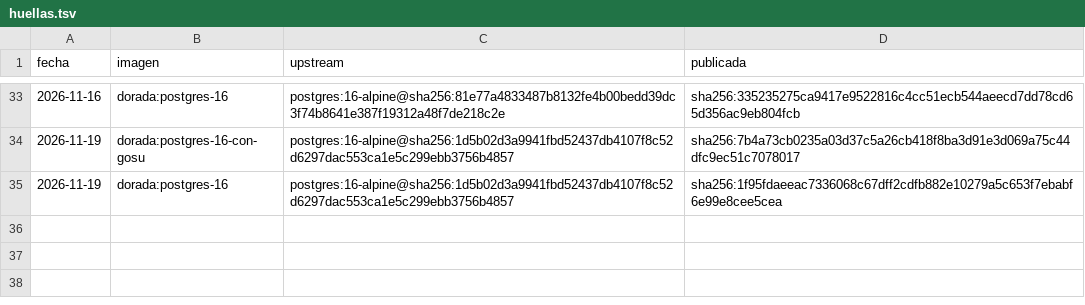
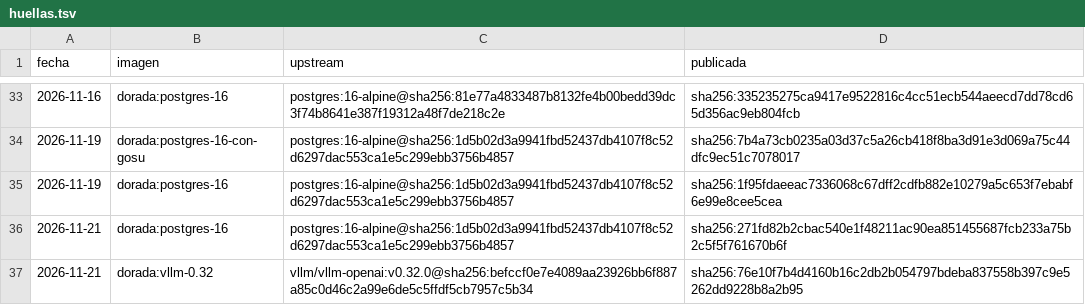
Before and after one commit to aynitech-group/imagenes-base, a TSV file: huellas.tsv, drawn as a sheet; only a part is shown, gaps mark what is left out.

Commit message:
Actualizacion nocturna: bases reconstruidas (ver huellas.tsv)
- dorada:postgres-16: parches pendientes
- dorada:vllm-0.32: parches pendientes

```diff
--- a/huellas.tsv
+++ b/huellas.tsv
@@ -35 +35,3 @@ fecha	imagen	upstream	publicada
 2026-11-19	dorada:postgres-16	postgres:16-alpine@sha256:1d5b02d3a9941fbd52437db4107f8c52d6297dac553ca1e5c299ebb3756b4857	sha256:1f95fdaeeac7336068c67dff2cdfb882e10279a5c653f7ebabf6e99e8cee5cea
+2026-11-21	dorada:postgres-16	postgres:16-alpine@sha256:1d5b02d3a9941fbd52437db4107f8c52d6297dac553ca1e5c299ebb3756b4857	sha256:271fd82b2cbac540e1f48211ac90ea851455687fcb233a75b2c5f5f761670b6f
+2026-11-21	dorada:vllm-0.32	vllm/vllm-openai:v0.32.0@sha256:befccf0e7e4089aa23926bb6f887a85c0d46c2a99e6de5c5ffdf5cb7957c5b34	sha256:76e10f7b4d4160b16c2db2b054797bdeba837558b397c9e5262dd9228b8a2b95
```
Also changed, not shown: 1 other file.
